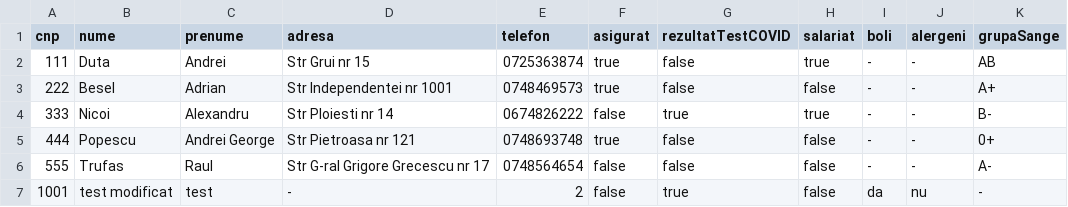
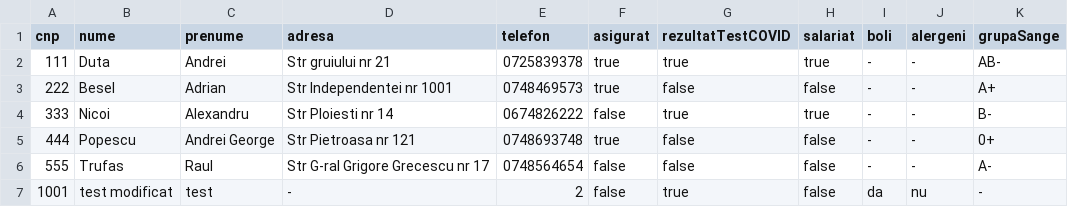
Before and after one commit to Achime11/Proiect_PAO, a CSV file: csv.files/clientDataBase.csv, drawn as a sheet.

```diff
--- a/csv.files/clientDataBase.csv
+++ b/csv.files/clientDataBase.csv
@@ -1,3 +1,3 @@
 cnp,nume,prenume,adresa,telefon,asigurat,rezultatTestCOVID,salariat,boli,alergeni,grupaSange
-111,Duta,Andrei,Str Grui nr 15,0725363874,true,false,true,-,-,AB
+111,Duta,Andrei,Str gruiului nr 21,0725839378,true,true,true,-,-,AB-
 222,Besel,Adrian,Str Independentei nr 1001,0748469573,true,false,false,-,-,A+
```
Also changed, not shown: csv.files/audit.csv, 6 other files.
